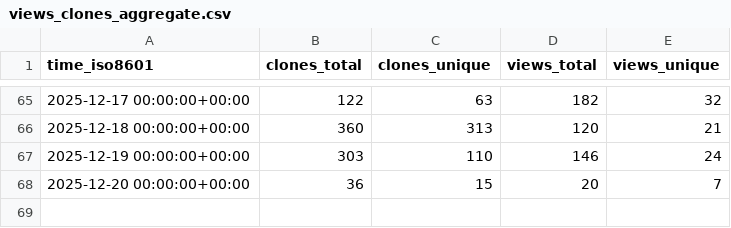
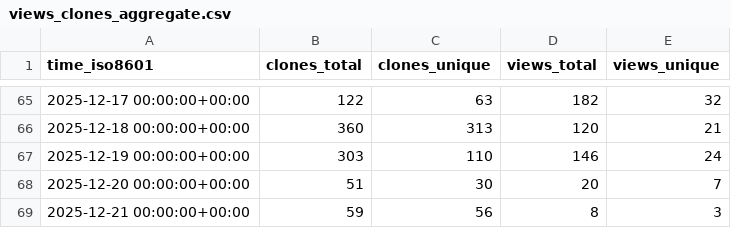
Before and after one commit to dhower-qc/udb-stats, a CSV file: riscv-software-src/riscv-unified-db/ghrs-data/views_clones_aggregate.csv, drawn as a sheet; only a part is shown, gaps mark what is left out.

```diff
--- a/riscv-software-src/riscv-unified-db/ghrs-data/views_clones_aggregate.csv
+++ b/riscv-software-src/riscv-unified-db/ghrs-data/views_clones_aggregate.csv
@@ -67,2 +67,3 @@ time_iso8601,clones_total,clones_unique,views_total,views_unique
 2025-12-19 00:00:00+00:00,303,110,146,24
-2025-12-20 00:00:00+00:00,36,15,20,7
+2025-12-20 00:00:00+00:00,51,30,20,7
+2025-12-21 00:00:00+00:00,59,56,8,3
```
Also changed, not shown: 1 other file.
